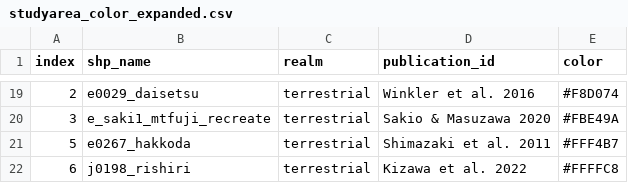
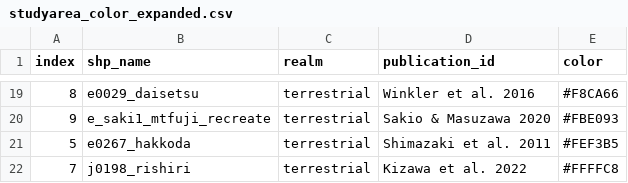
Before and after one commit to wisdomskym/er_review_grp, a CSV file: result/create_leaflet_map/studyarea_color_expanded.csv, drawn as a sheet; only a part is shown, gaps mark what is left out; the diff covers the shown part only.

```diff
--- a/result/create_leaflet_map/studyarea_color_expanded.csv
+++ b/result/create_leaflet_map/studyarea_color_expanded.csv
@@ -19,4 +19,4 @@ index,shp_name,realm,publication_id,color
-2,e0029_daisetsu,terrestrial,Winkler et al. 2016,#F8D074
-3,e_saki1_mtfuji_recreate,terrestrial,Sakio & Masuzawa 2020,#FBE49A
-5,e0267_hakkoda,terrestrial,Shimazaki et al. 2011,#FFF4B7
-6,j0198_rishiri,terrestrial,Kizawa et al. 2022,#FFFFC8
+8,e0029_daisetsu,terrestrial,Winkler et al. 2016,#F8CA66
+9,e_saki1_mtfuji_recreate,terrestrial,Sakio & Masuzawa 2020,#FBE093
+5,e0267_hakkoda,terrestrial,Shimazaki et al. 2011,#FEF3B5
+7,j0198_rishiri,terrestrial,Kizawa et al. 2022,#FFFFC8
```
Also changed, not shown: 5 added rows, 5 removed rows and 24 edited cells elsewhere in this file, result/create_leaflet_map/studyarea_color.csv, 3 other files.
